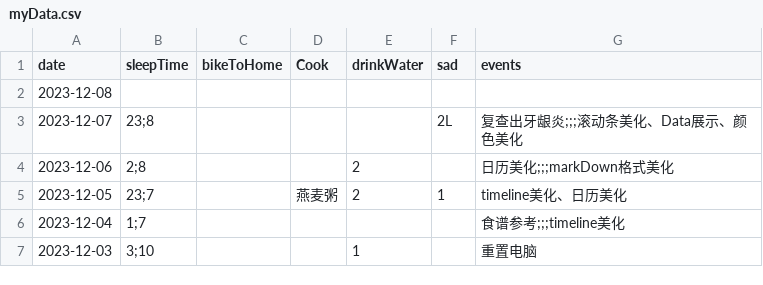
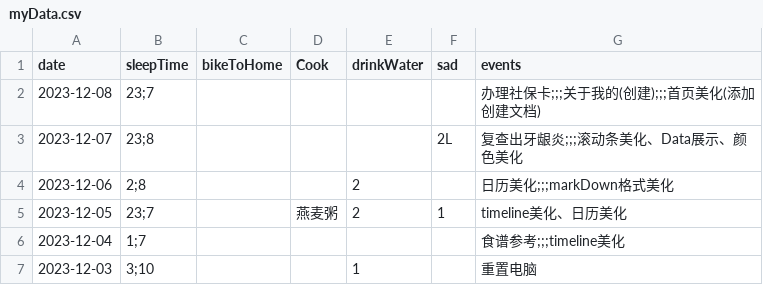
Before and after one commit to 2198764529/2198764529.github.io, a CSV file: data/myData.csv, drawn as a sheet; only a part is shown.

```diff
--- a/data/myData.csv
+++ b/data/myData.csv
@@ -1,3 +1,3 @@
 date,sleepTime,bikeToHome,Cook,drinkWater,sad,events
-2023-12-08,,,,,,
+2023-12-08,23;7,,,,,办理社保卡;;;关于我的(创建);;;首页美化(添加创建文档)
 2023-12-07,23;8,,,,2L,复查出牙龈炎;;;滚动条美化、Data展示、颜色美化
```
Also changed, not shown: 53 other files.
